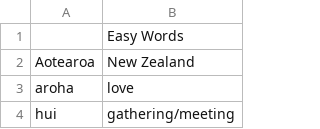
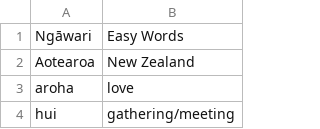
Before and after one commit to zzou702/Kemu_Kupu, a CSV file: src/words/easy.csv, drawn as a sheet; only a part is shown.

```diff
--- a/src/words/easy.csv
+++ b/src/words/easy.csv
@@ -1,2 +1,2 @@
-,Easy Words
+Ngāwari,Easy Words
 Aotearoa,New Zealand
```
Also changed, not shown: 8 other files.
